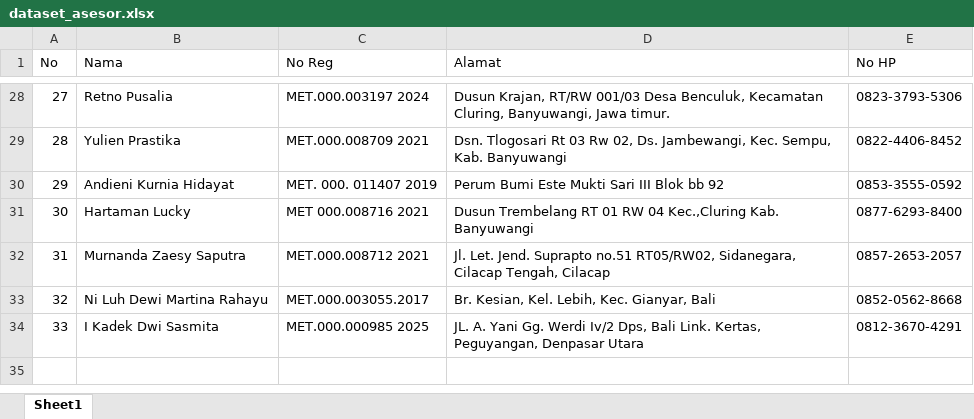
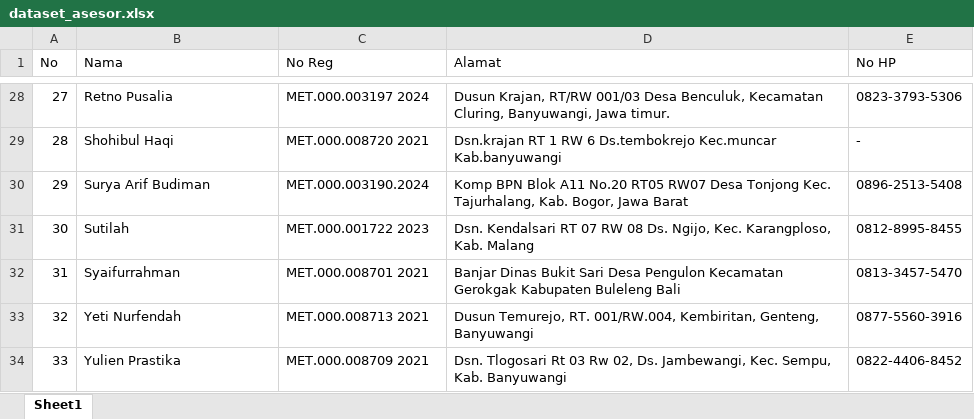
Before and after one commit to dimasip7/Otomatisasi-BAUJK, an Excel workbook: dataset_asesor.xlsx, sheet Sheet1, drawn as a sheet; only a part is shown, gaps mark what is left out; values as stored, in another font and other column widths than the file's, no borders; the diff covers the shown part only; the diff names each change by its address in the sheet, - before the commit and + after, or states it on an @@ line.

Commit message:
update asc data asesor dan tuk

```diff
--- a/dataset_asesor.xlsx (sheet Sheet1)
+++ b/dataset_asesor.xlsx (sheet Sheet1)
-B29 (Nama): Yulien Prastika
+B29 (Nama): Shohibul Haqi
-C29 (No Reg): MET.000.008709 2021
+C29 (No Reg): MET.000.008720 2021
-D29 (Alamat): Dsn. Tlogosari Rt 03 Rw 02, Ds. Jambewangi, Kec. Sempu, Kab. Banyuwangi
+D29 (Alamat): Dsn.krajan RT 1 RW 6 Ds.tembokrejo Kec.muncar Kab.banyuwangi
-E29 (No HP): 0822-4406-8452
+E29 (No HP): -
-B30 (Nama): Andieni Kurnia Hidayat
+B30 (Nama): Surya Arif Budiman
-C30 (No Reg): MET. 000. 011407 2019
+C30 (No Reg): MET.000.003190.2024
-D30 (Alamat): Perum Bumi Este Mukti Sari III Blok bb 92
+D30 (Alamat): Komp BPN Blok A11 No.20 RT05 RW07 Desa Tonjong Kec. Tajurhalang, Kab. Bogor, Jawa Barat
-E30 (No HP): 0853-3555-0592
+E30 (No HP): 0896-2513-5408
-B31 (Nama): Hartaman Lucky
+B31 (Nama): Sutilah
-C31 (No Reg): MET 000.008716 2021
+C31 (No Reg): MET.000.001722 2023
-D31 (Alamat): Dusun Trembelang RT 01 RW 04 Kec.,Cluring Kab. Banyuwangi
+D31 (Alamat): Dsn. Kendalsari RT 07 RW 08 Ds. Ngijo, Kec. Karangploso, Kab. Malang
-E31 (No HP): 0877-6293-8400
+E31 (No HP): 0812-8995-8455
-B32 (Nama): Murnanda Zaesy Saputra
+B32 (Nama): Syaifurrahman
-C32 (No Reg): MET.000.008712 2021
+C32 (No Reg): MET.000.008701 2021
-D32 (Alamat): Jl. Let. Jend. Suprapto no.51 RT05/RW02, Sidanegara, Cilacap Tengah, Cilacap
+D32 (Alamat): Banjar Dinas Bukit Sari Desa Pengulon Kecamatan Gerokgak Kabupaten Buleleng Bali
-E32 (No HP): 0857-2653-2057
+E32 (No HP): 0813-3457-5470
-B33 (Nama): Ni Luh Dewi Martina Rahayu
+B33 (Nama): Yeti Nurfendah
-C33 (No Reg): MET.000.003055.2017
+C33 (No Reg): MET.000.008713 2021
-D33 (Alamat): Br. Kesian, Kel. Lebih, Kec. Gianyar, Bali
+D33 (Alamat): Dusun Temurejo, RT. 001/RW.004, Kembiritan, Genteng, Banyuwangi
-E33 (No HP): 0852-0562-8668
+E33 (No HP): 0877-5560-3916
-B34 (Nama): I Kadek Dwi Sasmita
+B34 (Nama): Yulien Prastika
-C34 (No Reg): MET.000.000985 2025
+C34 (No Reg): MET.000.008709 2021
-D34 (Alamat): JL. A. Yani Gg. Werdi Iv/2 Dps, Bali Link. Kertas, Peguyangan, Denpasar Utara
+D34 (Alamat): Dsn. Tlogosari Rt 03 Rw 02, Ds. Jambewangi, Kec. Sempu, Kab. Banyuwangi
-E34 (No HP): 0812-3670-4291
+E34 (No HP): 0822-4406-8452
```
Also changed, not shown: 96 edited cells elsewhere in this sheet, dataset_tuk.xlsx, 1 other file.
